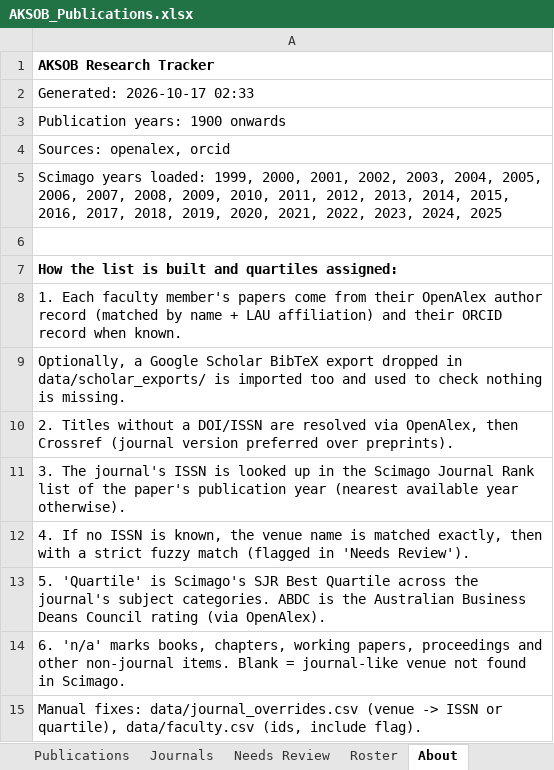
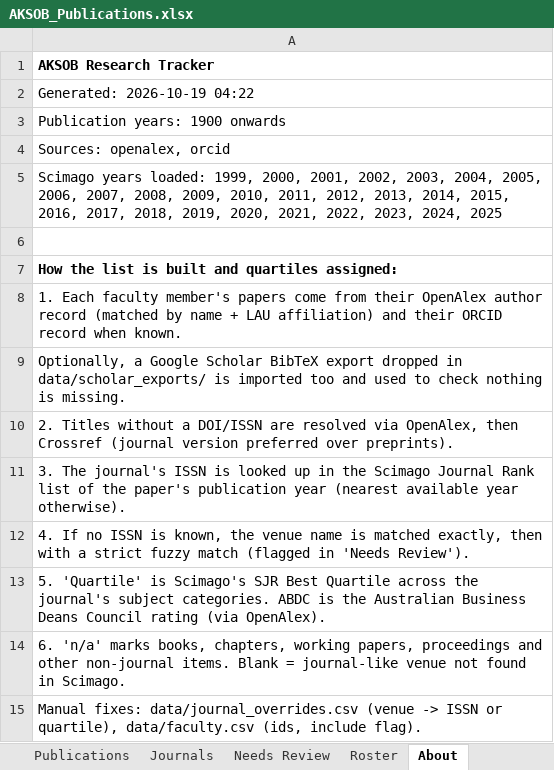
Before and after one commit to Lotus33908/Research-Pulse, an Excel workbook: research-tracker/output/AKSOB_Publications.xlsx, sheet About, drawn as a sheet; values as stored, in another font and other column widths than the file's, no borders; the diff names each change by its address in the sheet, - before the commit and + after, or states it on an @@ line.

```diff
--- a/research-tracker/output/AKSOB_Publications.xlsx (sheet About)
+++ b/research-tracker/output/AKSOB_Publications.xlsx (sheet About)
-A2: Generated: 2026-10-17 02:33
+A2: Generated: 2026-10-19 04:22
```
Also changed, not shown: sheet Publications, sheet Journals, sheet Summary, sheet Needs Review, sheet Faculty Summary, sheet Roster, 5 other files.
